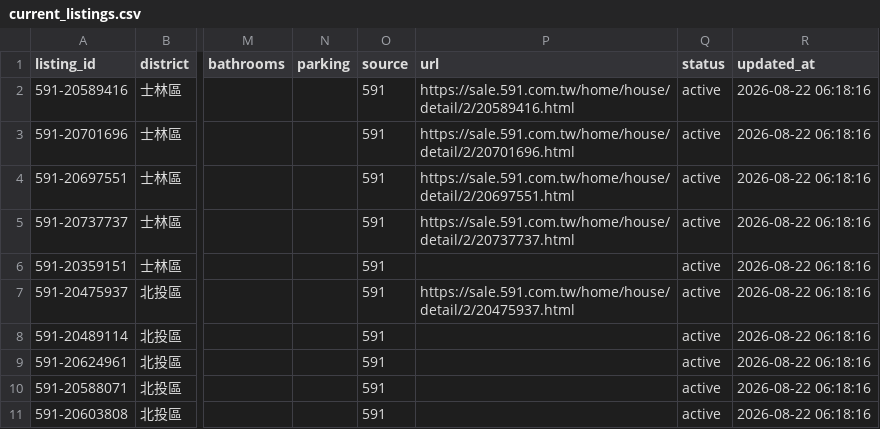
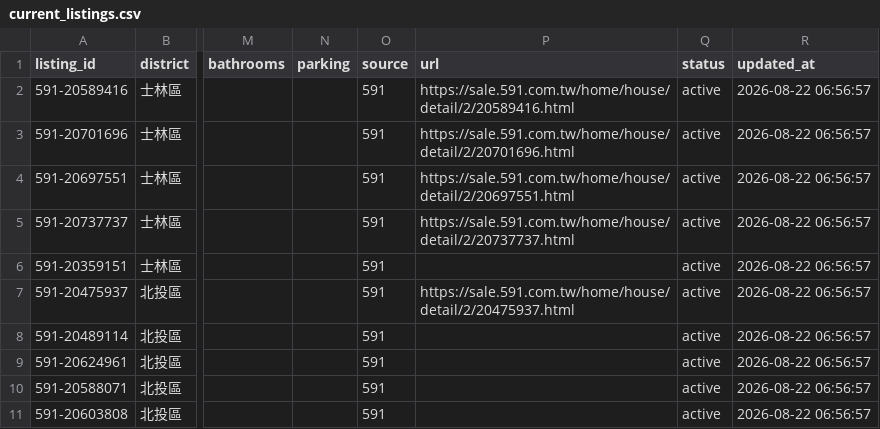
Before and after one commit to ch5566she/taipei-real-estate-monitor-2, a CSV file: data/current_listings.csv, drawn as a sheet; only a part is shown, gaps mark what is left out; the diff names each change by its address in the sheet, - before the commit and + after, or states it on an @@ line.

```diff
--- a/data/current_listings.csv
+++ b/data/current_listings.csv
-R2:R11 (updated_at): 2026-08-22 06:18:16
+R2:R11 (updated_at): 2026-08-22 06:56:57
```
Also changed, not shown: data/comparison_analysis_v6_3.csv, data/raw_listings.csv, 4 other files.
